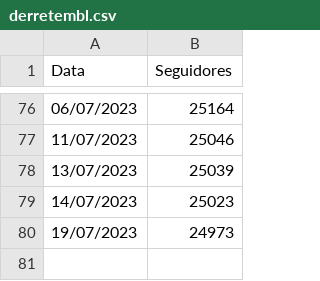
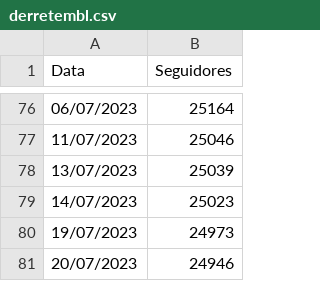
Before and after one commit to chat0GPT/derrete, a CSV file: derretembl.csv, drawn as a sheet; only a part is shown, gaps mark what is left out.

Commit message:
Update derretembl.csv

```diff
--- a/derretembl.csv
+++ b/derretembl.csv
@@ -80 +80,2 @@ Data,Seguidores
 19/07/2023,24973
+20/07/2023,24946
```
